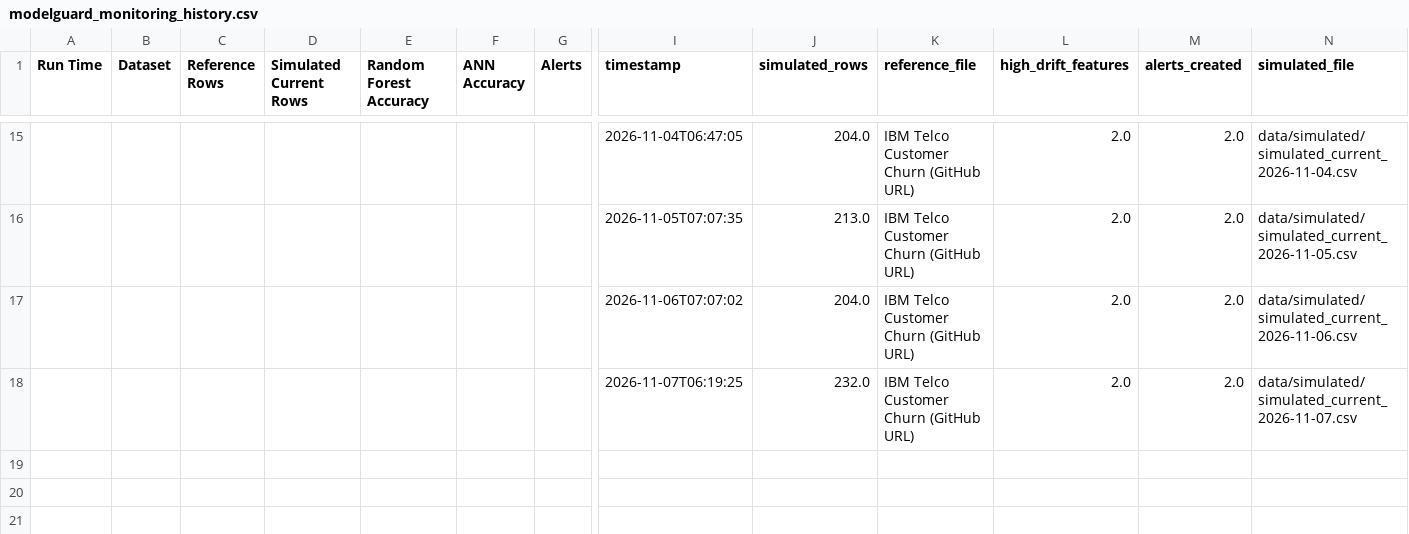
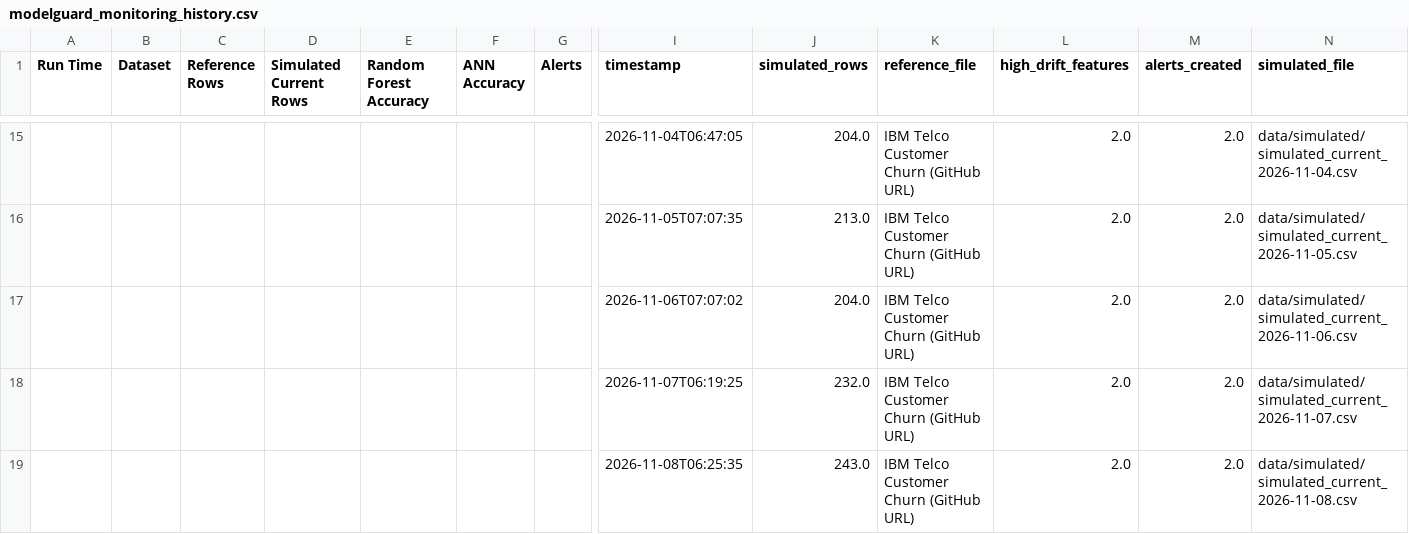
Before and after one commit to vmewara/ModelGuard, a CSV file: modelguard_monitoring_history.csv, drawn as a sheet; only a part is shown, gaps mark what is left out; rows hold the shown columns only; the diff names each change by its address in the sheet, - before the commit and + after, or states it on an @@ line.

```diff
--- a/modelguard_monitoring_history.csv
+++ b/modelguard_monitoring_history.csv
+row 19:  |  |  |  |  |  |  | 2026-11-08T06:25:35 | 243.0 | IBM Telco Customer Churn (GitHub URL) | 2.0 | 2.0 | data/simulated/simulated_current_2026-11-08.csv
```
Also changed, not shown: data/simulated_current.csv, modelguard_alerts.csv, 5 other files.
